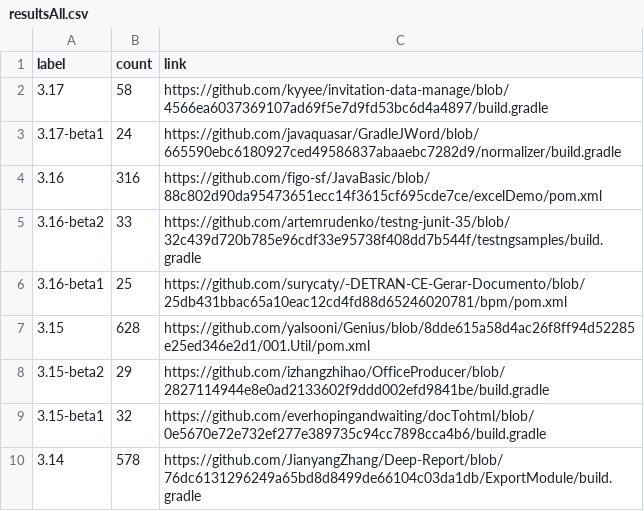
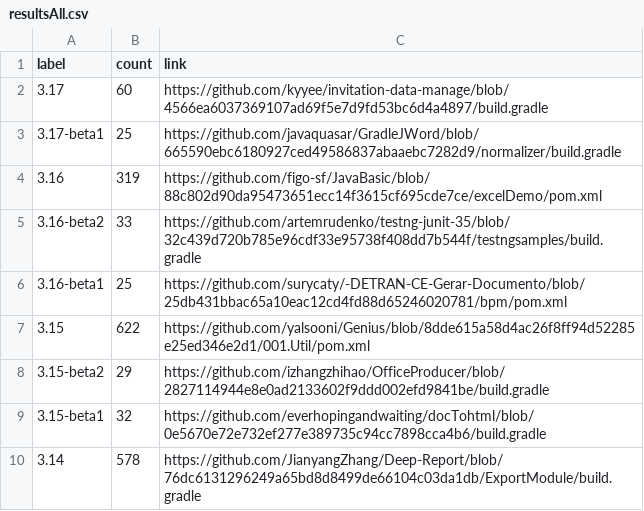
Before and after one commit to centic9/github-version-statistics, a CSV file: docs/resultsAll.csv, drawn as a sheet; only a part is shown; the diff covers the shown part only.

```diff
--- a/docs/resultsAll.csv
+++ b/docs/resultsAll.csv
@@ -1,8 +1,8 @@
 label,count,link
-3.17,58,https://github.com/kyyee/invitation-data-manage/blob/4566ea6037369107ad69f5e7d9fd53bc6d4a4897/build.gradle
-3.17-beta1,24,https://github.com/javaquasar/GradleJWord/blob/665590ebc6180927ced49586837abaaebc7282d9/normalizer/build.gradle
-3.16,316,https://github.com/figo-sf/JavaBasic/blob/88c802d90da95473651ecc14f3615cf695cde7ce/excelDemo/pom.xml
+3.17,60,https://github.com/kyyee/invitation-data-manage/blob/4566ea6037369107ad69f5e7d9fd53bc6d4a4897/build.gradle
+3.17-beta1,25,https://github.com/javaquasar/GradleJWord/blob/665590ebc6180927ced49586837abaaebc7282d9/normalizer/build.gradle
+3.16,319,https://github.com/figo-sf/JavaBasic/blob/88c802d90da95473651ecc14f3615cf695cde7ce/excelDemo/pom.xml
 3.16-beta2,33,https://github.com/artemrudenko/testng-junit-35/blob/32c439d720b785e96cdf33e95738f408dd7b544f/testngsamples/build.gradle
 3.16-beta1,25,https://github.com/surycaty/-DETRAN-CE-Gerar-Documento/blob/25db431bbac65a10eac12cd4fd88d65246020781/bpm/pom.xml
-3.15,628,https://github.com/yalsooni/Genius/blob/8dde615a58d4ac26f8ff94d52285e25ed346e2d1/001.Util/pom.xml
+3.15,622,https://github.com/yalsooni/Genius/blob/8dde615a58d4ac26f8ff94d52285e25ed346e2d1/001.Util/pom.xml
 3.15-beta2,29,https://github.com/izhangzhihao/OfficeProducer/blob/2827114944e8e0ad2133602f9ddd002efd9841be/build.gradle
```
Also changed, not shown: 12 edited cells elsewhere in this file, docs/_data/versionChanges.csv, docs/resultsCurrent.csv, 5 other files.
